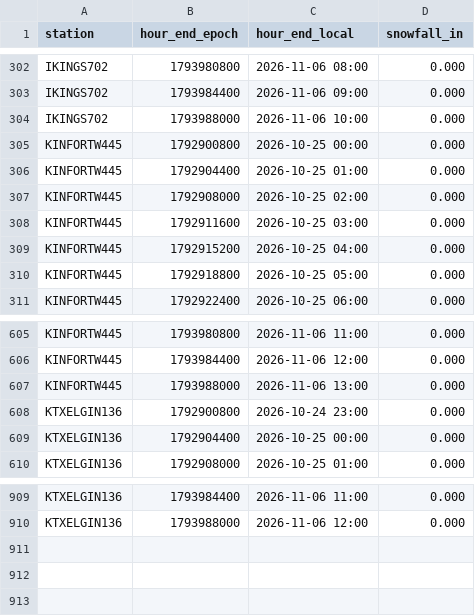
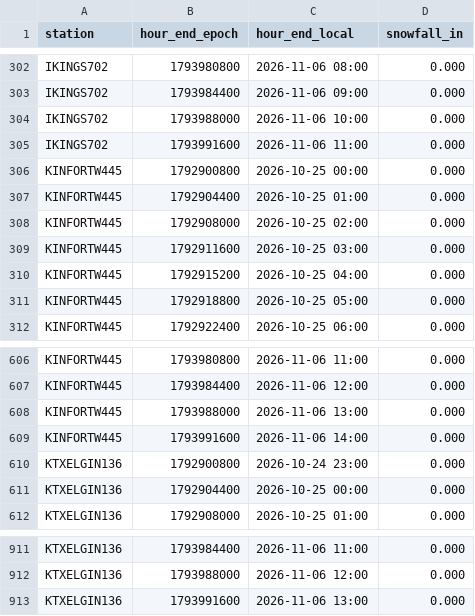
Before and after one commit to derrikidennis/scattered-showers, a CSV file: assets/snow/snow_history.csv, drawn as a sheet; only a part is shown, gaps mark what is left out.

```diff
--- a/assets/snow/snow_history.csv
+++ b/assets/snow/snow_history.csv
@@ -304,2 +304,3 @@ IKINGS702,1793984400,2026-11-06 09:00,0.000
 IKINGS702,1793988000,2026-11-06 10:00,0.000
+IKINGS702,1793991600,2026-11-06 11:00,0.000
 KINFORTW445,1792900800,2026-10-25 00:00,0.000
@@ -607,2 +608,3 @@ KINFORTW445,1793984400,2026-11-06 12:00,0.000
 KINFORTW445,1793988000,2026-11-06 13:00,0.000
+KINFORTW445,1793991600,2026-11-06 14:00,0.000
 KTXELGIN136,1792900800,2026-10-24 23:00,0.000
@@ -910 +912,2 @@ KTXELGIN136,1793984400,2026-11-06 11:00,0.000
 KTXELGIN136,1793988000,2026-11-06 12:00,0.000
+KTXELGIN136,1793991600,2026-11-06 13:00,0.000
```
Also changed, not shown: assets/readings/IKINGS702_2026-11.csv, assets/readings/KINFORTW445_2026-11.csv, 6 other files.
